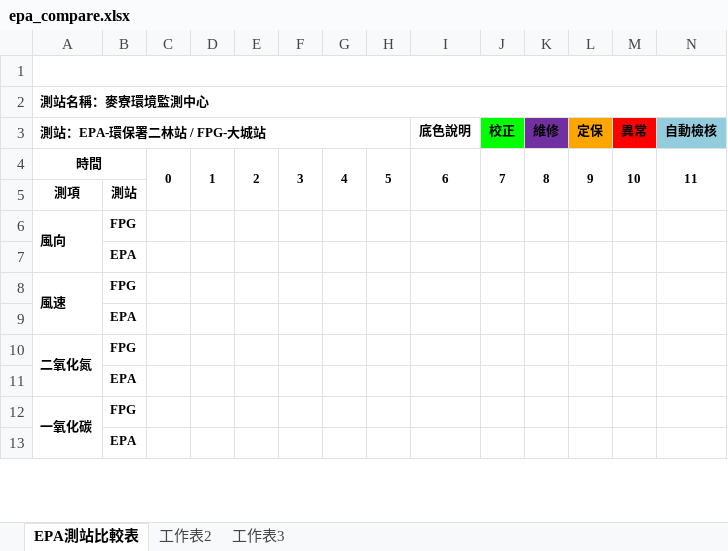
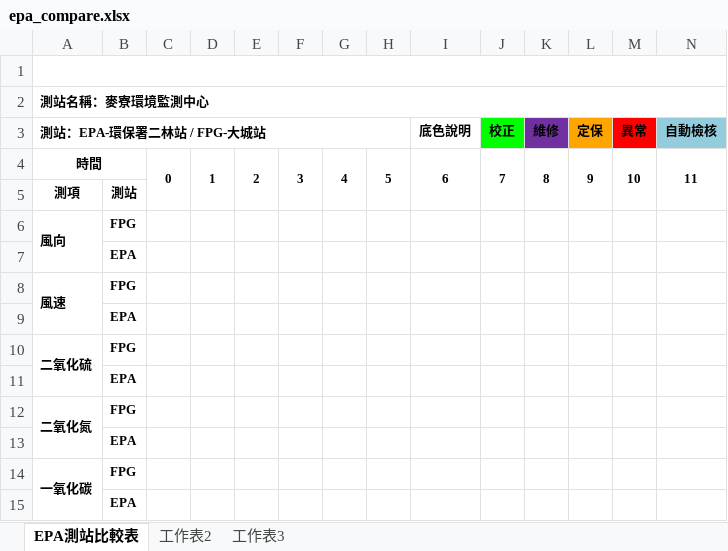
Before and after one commit to karateboy/AQM, an Excel workbook: report_template/epa_compare.xlsx, sheet EPA測站比較表, drawn as a sheet; only a part is shown; values as stored, in another font and other column widths than the file's, no borders; charts and pictures not drawn; rows hold the shown columns only; the diff names each change by its address in the sheet, - before the commit and + after, or states it on an @@ line.

```diff
--- a/report_template/epa_compare.xlsx (sheet EPA測站比較表)
+++ b/report_template/epa_compare.xlsx (sheet EPA測站比較表)
+row 10: 二氧化硫 | FPG
+row 11:  | EPA
```
Also changed, not shown: charts or pictures, report_template/calibration_monthly.xlsx, report_template/daily_report.xlsx, 22 other files.
